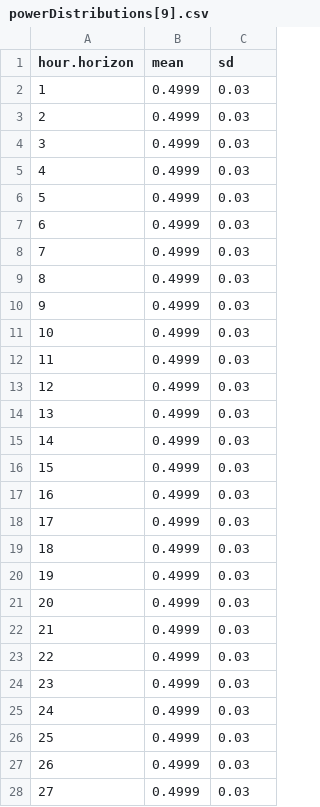
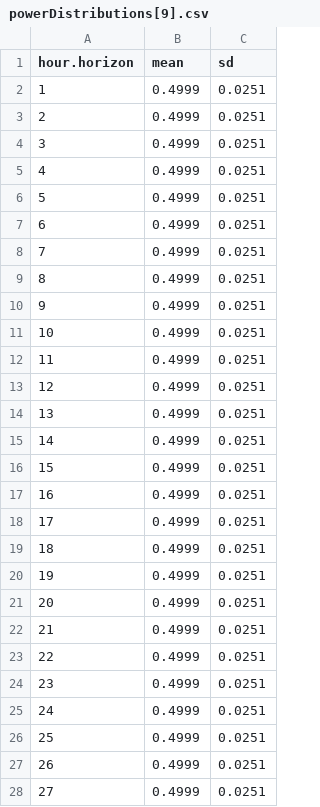
Before and after one commit to KrisC369/GridFlex-Simulator, a CSV file: project/src/main/resources/be/kuleuven/cs/gridflex/experimentation/data/powerDistributions[9].csv, drawn as a sheet; only a part is shown; the diff covers the shown part only.

```diff
--- a/project/src/main/resources/be/kuleuven/cs/gridflex/experimentation/data/powerDistributions[9].csv
+++ b/project/src/main/resources/be/kuleuven/cs/gridflex/experimentation/data/powerDistributions[9].csv
@@ -1,28 +1,28 @@
 "hour.horizon","mean","sd"
-"1",0.4999,0.03
-"2",0.4999,0.03
-"3",0.4999,0.03
-"4",0.4999,0.03
-"5",0.4999,0.03
-"6",0.4999,0.03
-"7",0.4999,0.03
-"8",0.4999,0.03
-"9",0.4999,0.03
-"10",0.4999,0.03
-"11",0.4999,0.03
-"12",0.4999,0.03
-"13",0.4999,0.03
-"14",0.4999,0.03
-"15",0.4999,0.03
-"16",0.4999,0.03
-"17",0.4999,0.03
-"18",0.4999,0.03
-"19",0.4999,0.03
-"20",0.4999,0.03
-"21",0.4999,0.03
-"22",0.4999,0.03
-"23",0.4999,0.03
-"24",0.4999,0.03
-"25",0.4999,0.03
-"26",0.4999,0.03
-"27",0.4999,0.03
+"1",0.4999,0.0251
+"2",0.4999,0.0251
+"3",0.4999,0.0251
+"4",0.4999,0.0251
+"5",0.4999,0.0251
+"6",0.4999,0.0251
+"7",0.4999,0.0251
+"8",0.4999,0.0251
+"9",0.4999,0.0251
+"10",0.4999,0.0251
+"11",0.4999,0.0251
+"12",0.4999,0.0251
+"13",0.4999,0.0251
+"14",0.4999,0.0251
+"15",0.4999,0.0251
+"16",0.4999,0.0251
+"17",0.4999,0.0251
+"18",0.4999,0.0251
+"19",0.4999,0.0251
+"20",0.4999,0.0251
+"21",0.4999,0.0251
+"22",0.4999,0.0251
+"23",0.4999,0.0251
+"24",0.4999,0.0251
+"25",0.4999,0.0251
+"26",0.4999,0.0251
+"27",0.4999,0.0251
```
Also changed, not shown: 9 edited cells elsewhere in this file, project/src/main/resources/be/kuleuven/cs/gridflex/experimentation/data/powerDistributions[8].csv.
